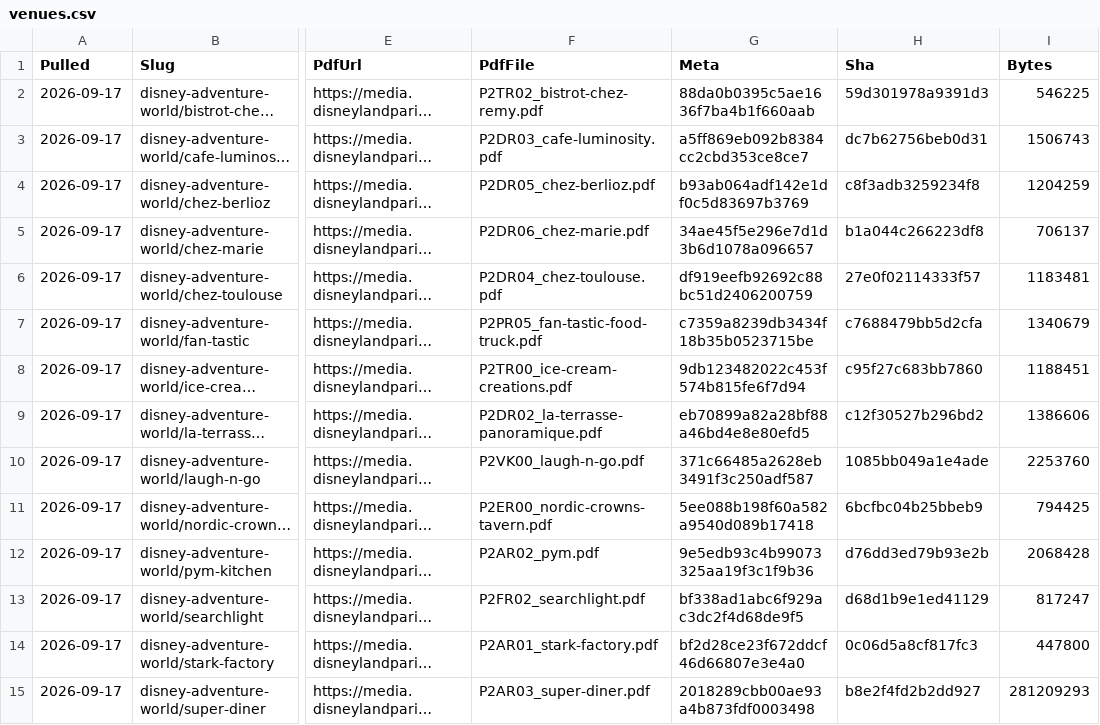
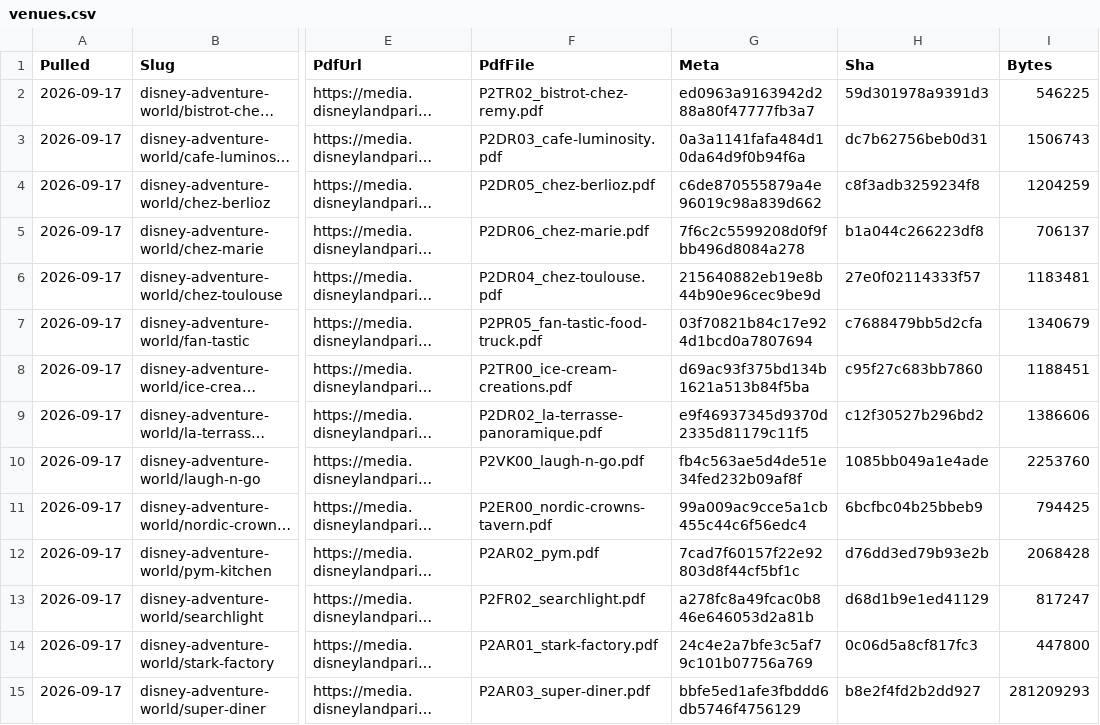
Before and after one commit to scoopdisney/paris-menu-watch, a CSV file: data/venues.csv, drawn as a sheet; only a part is shown, gaps mark what is left out; long unchanged cells end in …; the diff covers the shown part only; the diff names each change by its address in the sheet, - before the commit and + after, or states it on an @@ line.

```diff
--- a/data/venues.csv
+++ b/data/venues.csv
-G2 (Meta): 88da0b0395c5ae1636f7ba4b1f660aab
+G2 (Meta): ed0963a9163942d288a80f47777fb3a7
-G3 (Meta): a5ff869eb092b8384cc2cbd353ce8ce7
+G3 (Meta): 0a3a1141fafa484d10da64d9f0b94f6a
-G4 (Meta): b93ab064adf142e1df0c5d83697b3769
+G4 (Meta): c6de870555879a4e96019c98a839d662
-G5 (Meta): 34ae45f5e296e7d1d3b6d1078a096657
+G5 (Meta): 7f6c2c5599208d0f9fbb496d8084a278
-G6 (Meta): df919eefb92692c88bc51d2406200759
+G6 (Meta): 215640882eb19e8b44b90e96cec9be9d
-G7 (Meta): c7359a8239db3434f18b35b0523715be
+G7 (Meta): 03f70821b84c17e924d1bcd0a7807694
-G8 (Meta): 9db123482022c453f574b815fe6f7d94
+G8 (Meta): d69ac93f375bd134b1621a513b84f5ba
-G9 (Meta): eb70899a82a28bf88a46bd4e8e80efd5
+G9 (Meta): e9f46937345d9370d2335d81179c11f5
-G10 (Meta): 371c66485a2628eb3491f3c250adf587
+G10 (Meta): fb4c563ae5d4de51e34fed232b09af8f
-G11 (Meta): 5ee088b198f60a582a9540d089b17418
+G11 (Meta): 99a009ac9cce5a1cb455c44c6f56edc4
-G12 (Meta): 9e5edb93c4b99073325aa19f3c1f9b36
+G12 (Meta): 7cad7f60157f22e92803d8f44cf5bf1c
-G13 (Meta): bf338ad1abc6f929ac3dc2f4d68de9f5
+G13 (Meta): a278fc8a49fcac0b846e646053d2a81b
-G14 (Meta): bf2d28ce23f672ddcf46d66807e3e4a0
+G14 (Meta): 24c4e2a7bfe3c5af79c101b07756a769
-G15 (Meta): 2018289cbb00ae93a4b873fdf0003498
+G15 (Meta): bbfe5ed1afe3fbddd6db5746f4756129
```
Also changed, not shown: 66 edited cells elsewhere in this file.
